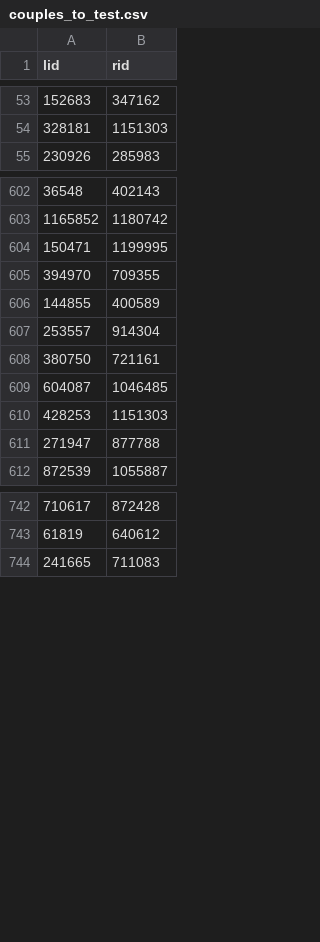
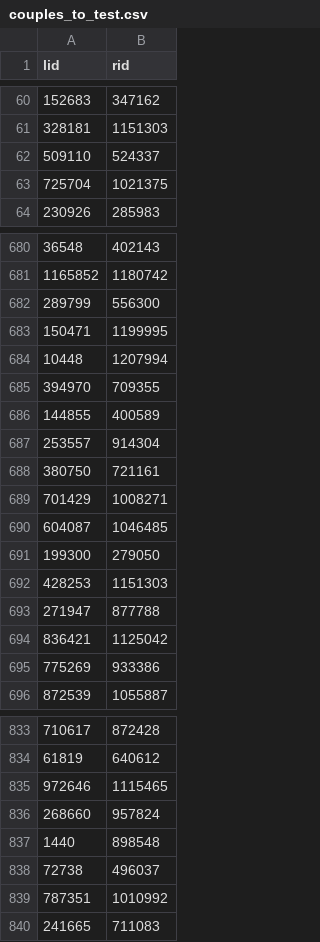
Before and after one commit to theodoratrz/sigmodContest2022, a CSV file: datasets/couples_to_test.csv, drawn as a sheet; only a part is shown, gaps mark what is left out; the diff covers the shown part only; the diff names each change by its address in the sheet, - before the commit and + after, or states it on an @@ line.

```diff
--- a/datasets/couples_to_test.csv
+++ b/datasets/couples_to_test.csv
+row 62: 509110 | 524337
+row 63: 725704 | 1021375
+row 682: 289799 | 556300
+row 684: 10448 | 1207994
+row 689: 701429 | 1008271
+row 691: 199300 | 279050
+row 694: 836421 | 1125042
+row 695: 775269 | 933386
+row 835: 972646 | 1115465
+row 836: 268660 | 957824
+row 837: 1440 | 898548
+row 838: 72738 | 496037
+row 839: 787351 | 1010992
```
Also changed, not shown: 83 added rows elsewhere in this file, 4 other files.
